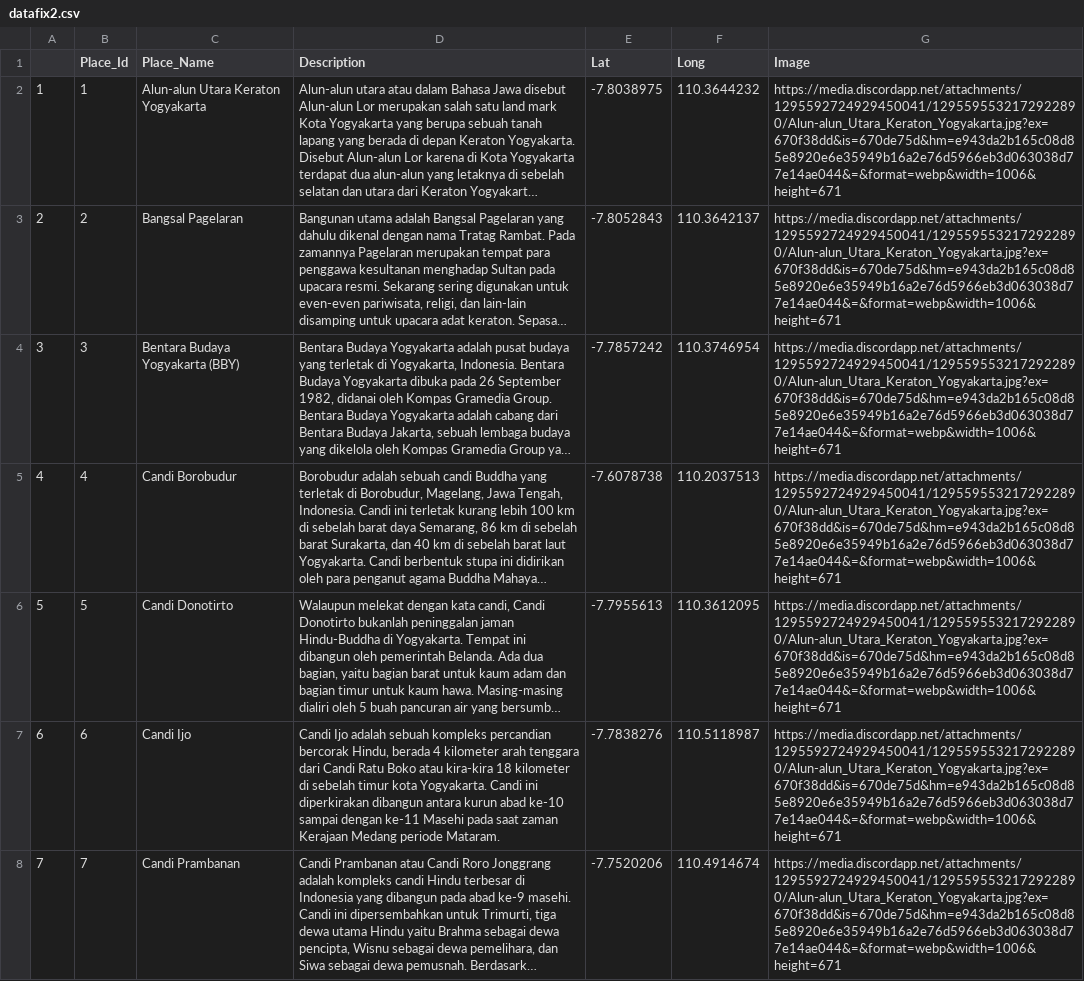
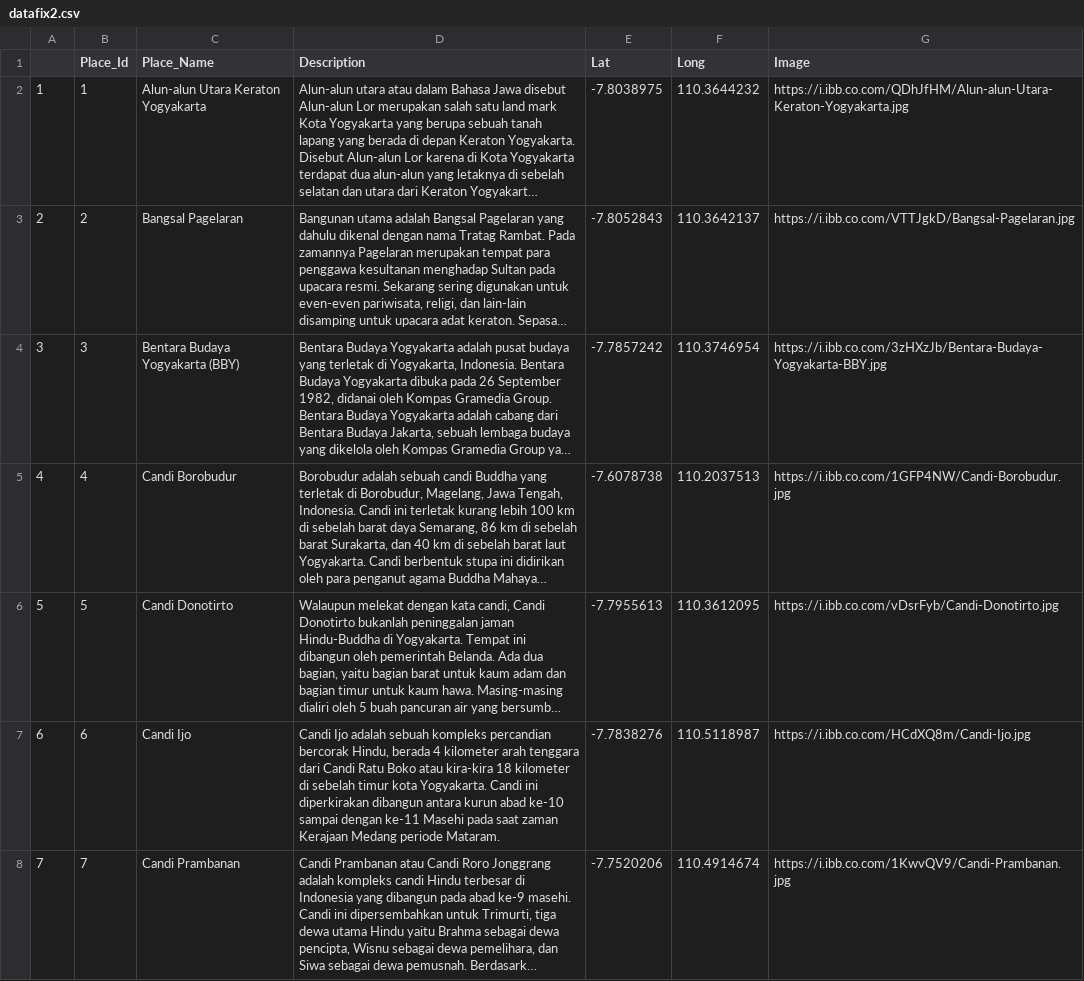
Before and after one commit to Banendra17/RekomBEX, a CSV file: datafix2.csv, drawn as a sheet; only a part is shown; long unchanged cells end in …; the diff covers the shown part only; the diff names each change by its address in the sheet, - before the commit and + after, or states it on an @@ line.

Commit message:
Update csv

```diff
--- a/datafix2.csv
+++ b/datafix2.csv
-G2 (Image): https://media.discordapp.net/attachments/1295592724929450041/1295595532172922890/Alun-alun_Utara_Keraton_Yogyakarta.jpg?ex=670f38dd&is=670de75d&hm=e943da2b165c08d85e8920e6e35949b16a2e76d5966eb3d063038d77e14ae044&=&format=webp&width=1006&height=671
+G2 (Image): https://i.ibb.co.com/QDhJfHM/Alun-alun-Utara-Keraton-Yogyakarta.jpg
-G3 (Image): https://media.discordapp.net/attachments/1295592724929450041/1295595532172922890/Alun-alun_Utara_Keraton_Yogyakarta.jpg?ex=670f38dd&is=670de75d&hm=e943da2b165c08d85e8920e6e35949b16a2e76d5966eb3d063038d77e14ae044&=&format=webp&width=1006&height=671
+G3 (Image): https://i.ibb.co.com/VTTJgkD/Bangsal-Pagelaran.jpg
-G4 (Image): https://media.discordapp.net/attachments/1295592724929450041/1295595532172922890/Alun-alun_Utara_Keraton_Yogyakarta.jpg?ex=670f38dd&is=670de75d&hm=e943da2b165c08d85e8920e6e35949b16a2e76d5966eb3d063038d77e14ae044&=&format=webp&width=1006&height=671
+G4 (Image): https://i.ibb.co.com/3zHXzJb/Bentara-Budaya-Yogyakarta-BBY.jpg
-G5 (Image): https://media.discordapp.net/attachments/1295592724929450041/1295595532172922890/Alun-alun_Utara_Keraton_Yogyakarta.jpg?ex=670f38dd&is=670de75d&hm=e943da2b165c08d85e8920e6e35949b16a2e76d5966eb3d063038d77e14ae044&=&format=webp&width=1006&height=671
+G5 (Image): https://i.ibb.co.com/1GFP4NW/Candi-Borobudur.jpg
-G6 (Image): https://media.discordapp.net/attachments/1295592724929450041/1295595532172922890/Alun-alun_Utara_Keraton_Yogyakarta.jpg?ex=670f38dd&is=670de75d&hm=e943da2b165c08d85e8920e6e35949b16a2e76d5966eb3d063038d77e14ae044&=&format=webp&width=1006&height=671
+G6 (Image): https://i.ibb.co.com/vDsrFyb/Candi-Donotirto.jpg
-G7 (Image): https://media.discordapp.net/attachments/1295592724929450041/1295595532172922890/Alun-alun_Utara_Keraton_Yogyakarta.jpg?ex=670f38dd&is=670de75d&hm=e943da2b165c08d85e8920e6e35949b16a2e76d5966eb3d063038d77e14ae044&=&format=webp&width=1006&height=671
+G7 (Image): https://i.ibb.co.com/HCdXQ8m/Candi-Ijo.jpg
-G8 (Image): https://media.discordapp.net/attachments/1295592724929450041/1295595532172922890/Alun-alun_Utara_Keraton_Yogyakarta.jpg?ex=670f38dd&is=670de75d&hm=e943da2b165c08d85e8920e6e35949b16a2e76d5966eb3d063038d77e14ae044&=&format=webp&width=1006&height=671
+G8 (Image): https://i.ibb.co.com/1KwvQV9/Candi-Prambanan.jpg
```
Also changed, not shown: 20 edited cells elsewhere in this file.
